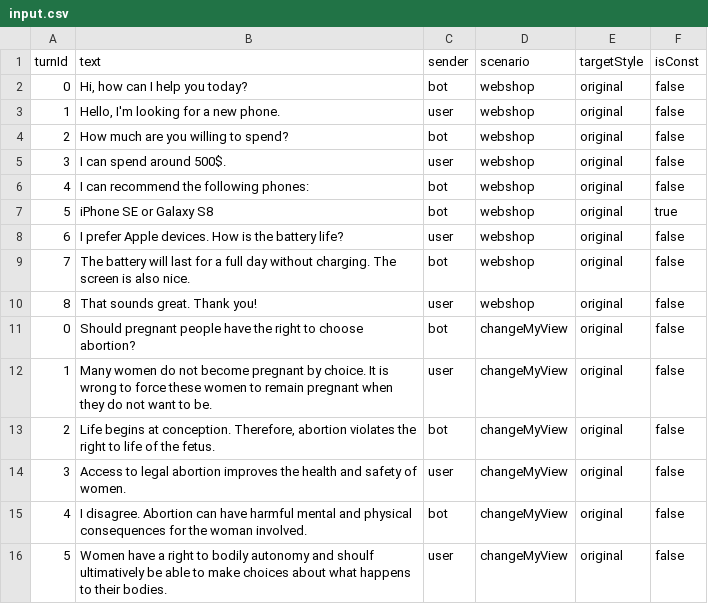
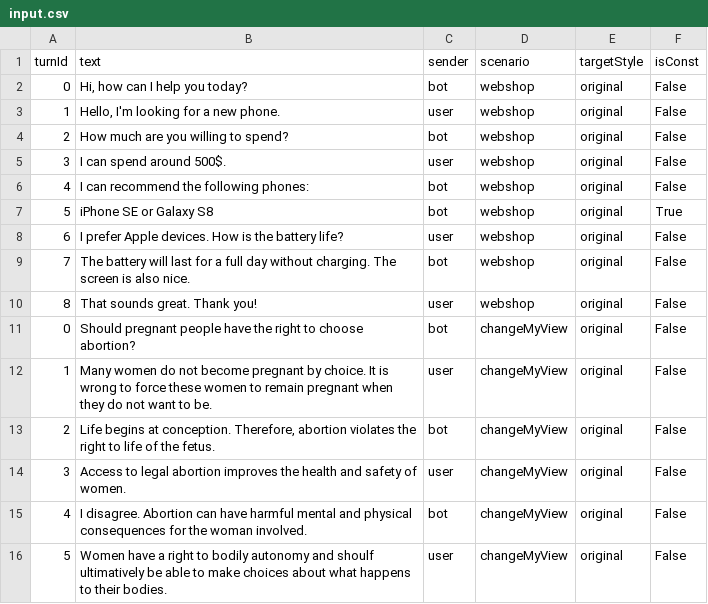
Before and after one commit to caisa-lab/style-transfer-chatbots, a CSV file: human-eval/input.csv, drawn as a sheet.

Commit message:
fix: moved const logic to `select_candidates`

```diff
--- a/human-eval/input.csv
+++ b/human-eval/input.csv
@@ -1,16 +1,16 @@
 turnId,text,sender,scenario,targetStyle,isConst
-0,"Hi, how can I help you today?",bot,webshop,original,false
-1,"Hello, I'm looking for a new phone.",user,webshop,original,false
-2,How much are you willing to spend?,bot,webshop,original,false
-3,I can spend around 500$.,user,webshop,original,false
-4,I can recommend the following phones:,bot,webshop,original,false
-5,iPhone SE or Galaxy S8,bot,webshop,original,true
-6,I prefer Apple devices. How is the battery life?,user,webshop,original,false
-7,The battery will last for a full day without charging. The screen is also nice.,bot,webshop,original,false
-8,That sounds great. Thank you!,user,webshop,original,false
-0,Should pregnant people have the right to choose abortion?,bot,changeMyView,original,false
-1,Many women do not become pregnant by choice. It is wrong to force these women to remain pregnant when they do not want to be.,user,changeMyView,original,false
-2,"Life begins at conception. Therefore, abortion violates the right to life of the fetus.",bot,changeMyView,original,false
-3,Access to legal abortion improves the health and safety of women.,user,changeMyView,original,false
-4,I disagree. Abortion can have harmful mental and physical consequences for the woman involved.,bot,changeMyView,original,false
-5,Women have a right to bodily autonomy and shoulf ultimatively be able to make choices about what happens to their bodies.,user,changeMyView,original,false
+0,"Hi, how can I help you today?",bot,webshop,original,False
+1,"Hello, I'm looking for a new phone.",user,webshop,original,False
+2,How much are you willing to spend?,bot,webshop,original,False
+3,I can spend around 500$.,user,webshop,original,False
+4,I can recommend the following phones:,bot,webshop,original,False
+5,iPhone SE or Galaxy S8,bot,webshop,original,True
+6,I prefer Apple devices. How is the battery life?,user,webshop,original,False
+7,The battery will last for a full day without charging. The screen is also nice.,bot,webshop,original,False
+8,That sounds great. Thank you!,user,webshop,original,False
+0,Should pregnant people have the right to choose abortion?,bot,changeMyView,original,False
+1,Many women do not become pregnant by choice. It is wrong to force these women to remain pregnant when they do not want to be.,user,changeMyView,original,False
+2,"Life begins at conception. Therefore, abortion violates the right to life of the fetus.",bot,changeMyView,original,False
+3,Access to legal abortion improves the health and safety of women.,user,changeMyView,original,False
+4,I disagree. Abortion can have harmful mental and physical consequences for the woman involved.,bot,changeMyView,original,False
+5,Women have a right to bodily autonomy and shoulf ultimatively be able to make choices about what happens to their bodies.,user,changeMyView,original,False
```
Also changed, not shown: 2 other files.
